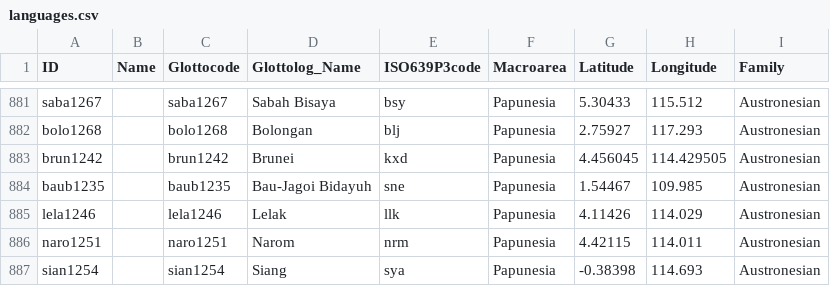
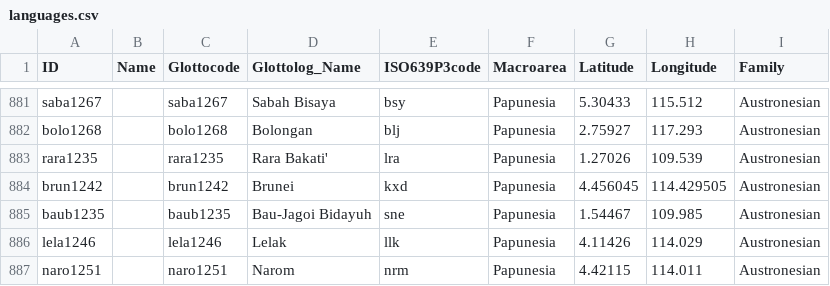
Before and after one commit to numeralbank/barlowpacific, a CSV file: cldf/languages.csv, drawn as a sheet; only a part is shown, gaps mark what is left out; the shorter side is filled out with more unchanged rows.

```diff
--- a/cldf/languages.csv
+++ b/cldf/languages.csv
@@ -882,2 +882,3 @@ saba1267,,saba1267,Sabah Bisaya,bsy,Papunesia,5.30433,115.512,Austronesian
 bolo1268,,bolo1268,Bolongan,blj,Papunesia,2.75927,117.293,Austronesian
+rara1235,,rara1235,Rara Bakati',lra,Papunesia,1.27026,109.539,Austronesian
 brun1242,,brun1242,Brunei,kxd,Papunesia,4.456045,114.429505,Austronesian
```
Also changed, not shown: 7 other files.
